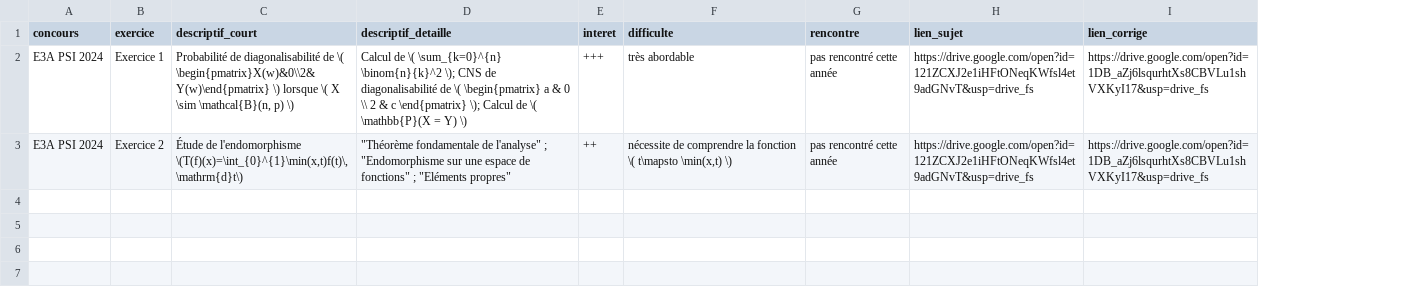
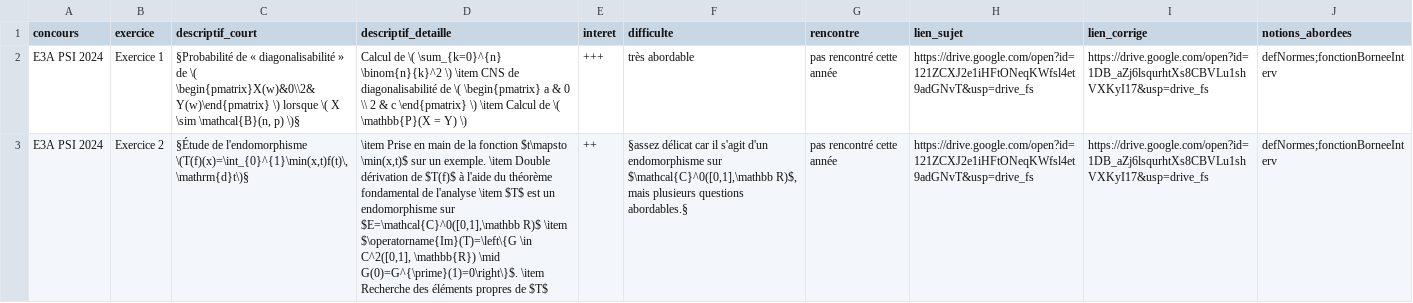
Before and after one commit to allevard-maths/sujets-de-concours, a CSV file: fiches.csv, drawn as a sheet; the diff names each change by its address in the sheet, - before the commit and + after, or states it on an @@ line.

Commit message:
Update fiches.csv

```diff
--- a/fiches.csv
+++ b/fiches.csv
+column J (notions_abordees), rows 2-3: defNormes;fonctionBorneeInterv | defNormes;fonctionBorneeInterv
-C2 (descriptif_court): Probabilité de diagonalisabilité de \( \begin{pmatrix}X(w)&0\\2&Y(w)\end{pmatrix} \) lorsque \( X \sim \mathcal{B}(n, p) \)
+C2 (descriptif_court): §Probabilité de « diagonalisabilité » de \( \begin{pmatrix}X(w)&0\\2&Y(w)\end{pmatrix} \) lorsque \( X \sim \mathcal{B}(n, p) \)§
-D2 (descriptif_detaille): …\sum_{k=0}^{n} \binom{n}{k}^2 \); CNS de diagonalisabilité de \( \begin{pmatrix} a & 0 \\ 2 & c \end{pmatrix} \); Calcul de…
+D2 (descriptif_detaille): …\sum_{k=0}^{n} \binom{n}{k}^2 \) \item CNS de diagonalisabilité de \( \begin{pmatrix} a & 0 \\ 2 & c \end{pmatrix} \) \item Calcul de…
-C3 (descriptif_court): Étude de l'endomorphisme \(T(f)(x)=\int_{0}^{1}\min(x,t)f(t)\,\mathrm{d}t\)
+C3 (descriptif_court): §Étude de l'endomorphisme \(T(f)(x)=\int_{0}^{1}\min(x,t)f(t)\,\mathrm{d}t\)§
-D3 (descriptif_detaille): "Théorème fondamentale de l'analyse" ; "Endomorphisme sur une espace de fonctions" ; "Eléments propres"
+D3 (descriptif_detaille): \item Prise en main de la fonction $t\mapsto \min(x,t)$ sur un exemple. \item Double dérivation de $T(f)$ à l'aide du théorème fondamental de l'analyse \item $T$ est un endomorphisme sur $E=\mathcal{C}^0([0,1],\mathbb R)$ \item $\operatorname{Im}(T)=\left\{G \in C^2([0,1], \mathbb{R}) \mid G(0)=G^{\prime}(1)=0\right\}$. \item Recherche des éléments propres de $T$
-F3 (difficulte): nécessite de comprendre la fonction \( t\mapsto \min(x,t) \)
+F3 (difficulte): §assez délicat car il s'agit d'un endomorphisme sur $\mathcal{C}^0([0,1],\mathbb R)$, mais plusieurs questions abordables.§
```
